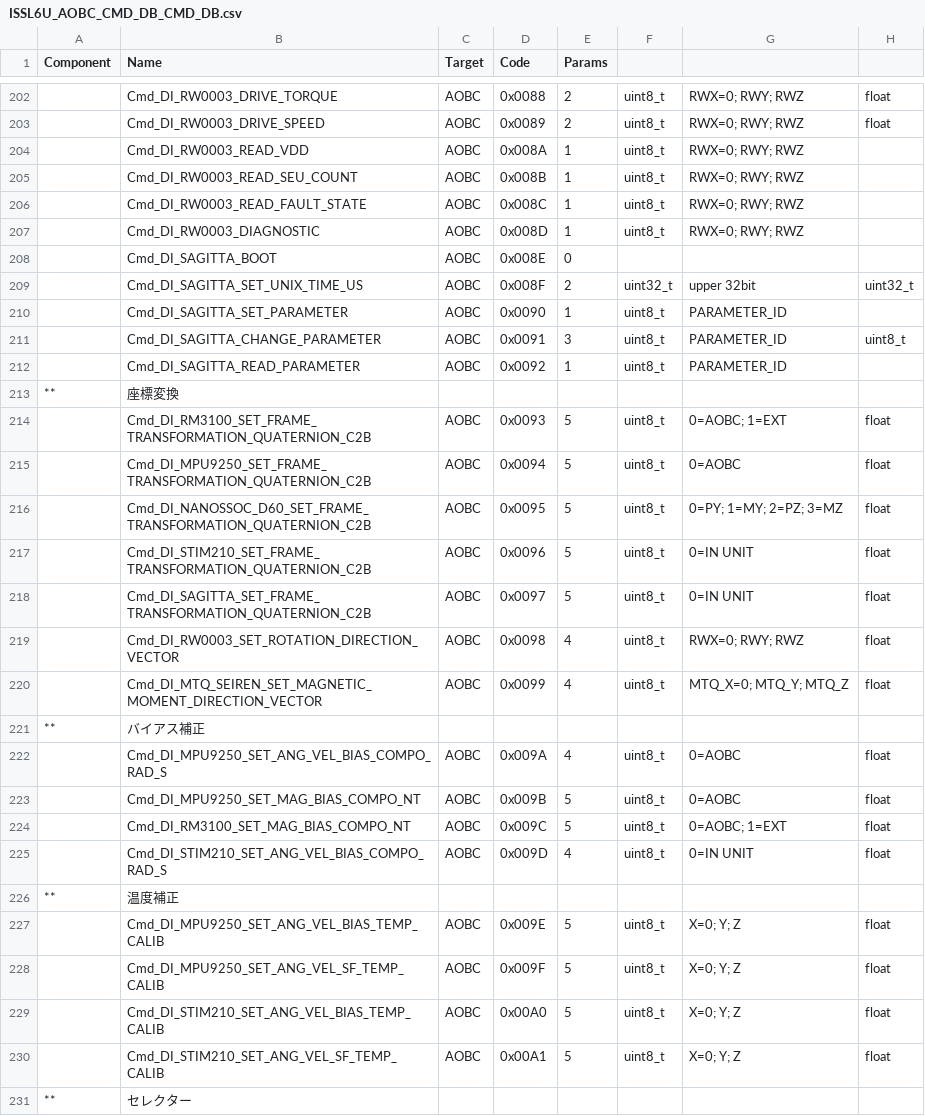
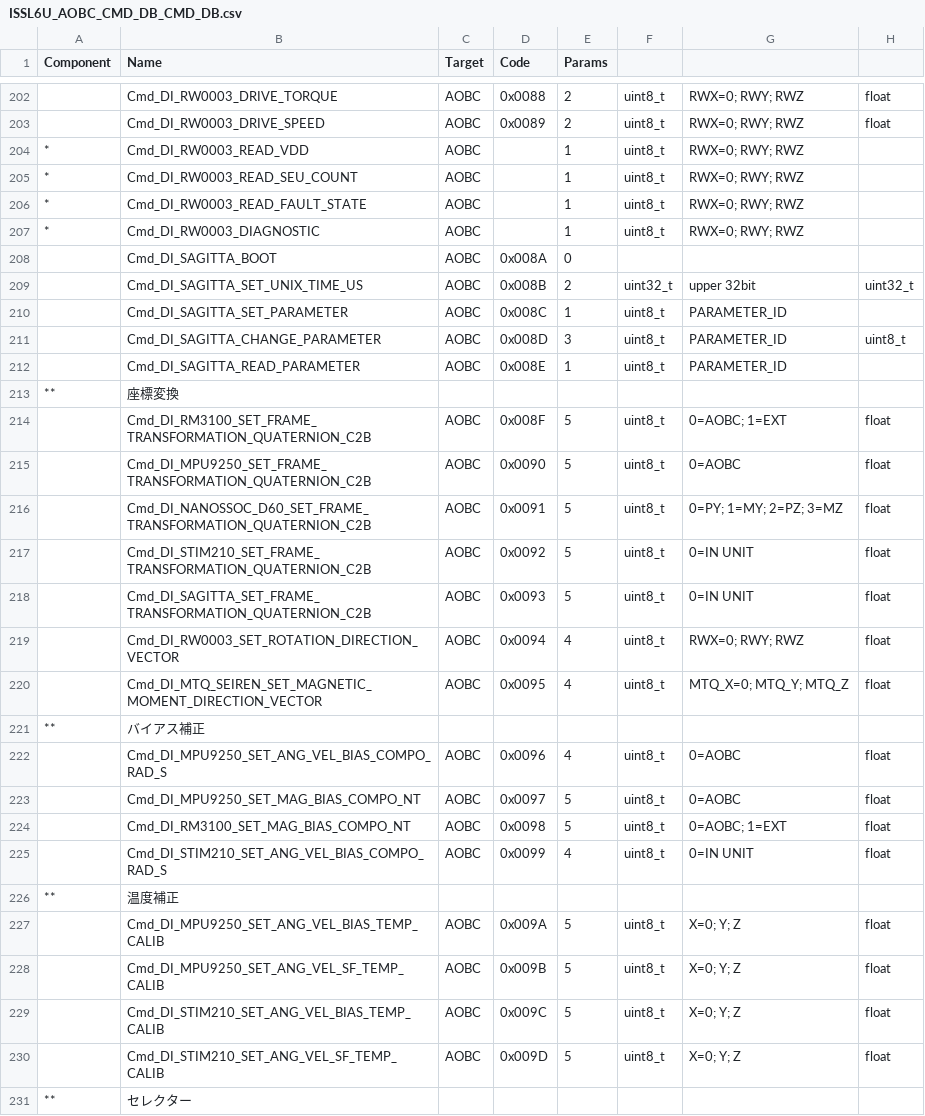
Before and after one commit to ut-issl/c2a-aobc, a CSV file: src/src_user/Settings/TlmCmd/DataBase/CMD_DB/ISSL6U_AOBC_CMD_DB_CMD_DB.csv, drawn as a sheet; only a part is shown, gaps mark what is left out; the diff covers the shown part only; the diff names each change by its address in the sheet, - before the commit and + after, or states it on an @@ line.

```diff
--- a/src/src_user/Settings/TlmCmd/DataBase/CMD_DB/ISSL6U_AOBC_CMD_DB_CMD_DB.csv
+++ b/src/src_user/Settings/TlmCmd/DataBase/CMD_DB/ISSL6U_AOBC_CMD_DB_CMD_DB.csv
-A204:A207 (Component): (empty)
+A204:A207 (Component): *
-D204 (Code): 0x008A
+D204 (Code): (empty)
-D205 (Code): 0x008B
+D205 (Code): (empty)
-D206 (Code): 0x008C
+D206 (Code): (empty)
-D207 (Code): 0x008D
+D207 (Code): (empty)
-D208 (Code): 0x008E
+D208 (Code): 0x008A
-D209 (Code): 0x008F
+D209 (Code): 0x008B
-D210 (Code): 0x0090
+D210 (Code): 0x008C
-D211 (Code): 0x0091
+D211 (Code): 0x008D
-D212 (Code): 0x0092
+D212 (Code): 0x008E
-D214 (Code): 0x0093
+D214 (Code): 0x008F
-D215 (Code): 0x0094
+D215 (Code): 0x0090
-D216 (Code): 0x0095
+D216 (Code): 0x0091
-D217 (Code): 0x0096
+D217 (Code): 0x0092
-D218 (Code): 0x0097
+D218 (Code): 0x0093
-D219 (Code): 0x0098
+D219 (Code): 0x0094
-D220 (Code): 0x0099
+D220 (Code): 0x0095
-D222 (Code): 0x009A
+D222 (Code): 0x0096
-D223 (Code): 0x009B
+D223 (Code): 0x0097
-D224 (Code): 0x009C
+D224 (Code): 0x0098
-D225 (Code): 0x009D
+D225 (Code): 0x0099
-D227 (Code): 0x009E
+D227 (Code): 0x009A
-D228 (Code): 0x009F
+D228 (Code): 0x009B
-D229 (Code): 0x00A0
+D229 (Code): 0x009C
-D230 (Code): 0x00A1
+D230 (Code): 0x009D
```
Also changed, not shown: 4 edited cells elsewhere in this file, 2 other files.
